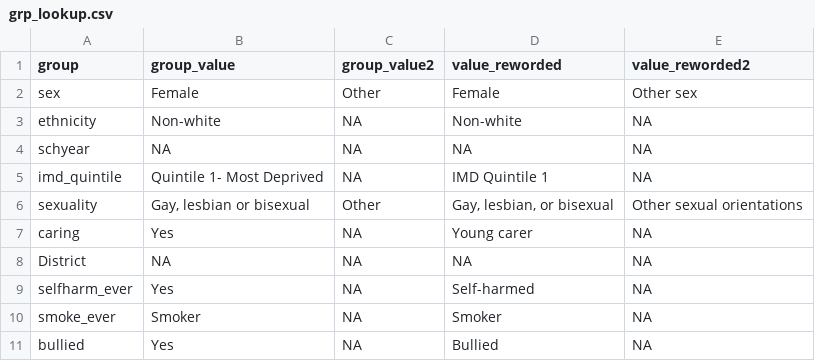
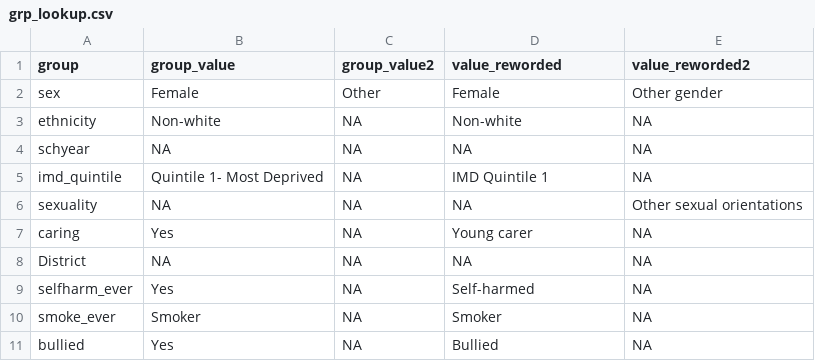
Before and after one commit to herts-phei/yphws_dashboard, a CSV file: data-raw/grp_lookup.csv, drawn as a sheet.

Commit message:
update with 2024 data

```diff
--- a/data-raw/grp_lookup.csv
+++ b/data-raw/grp_lookup.csv
@@ -1,3 +1,3 @@
 group,group_value,group_value2,value_reworded,value_reworded2
-sex,Female,Other,Female,Other sex
+sex,Female,Other,Female,Other gender
 ethnicity,Non-white,NA,Non-white,NA
@@ -5,3 +5,3 @@ schyear,NA,NA,NA,NA
 imd_quintile,Quintile 1- Most Deprived,NA,IMD Quintile 1,NA
-sexuality,"Gay, lesbian or bisexual",Other,"Gay, lesbian, or bisexual",Other sexual orientations
+sexuality,NA,NA,NA,Other sexual orientations
 caring,Yes,NA,Young carer,NA
```
Also changed, not shown: 5 other files.
